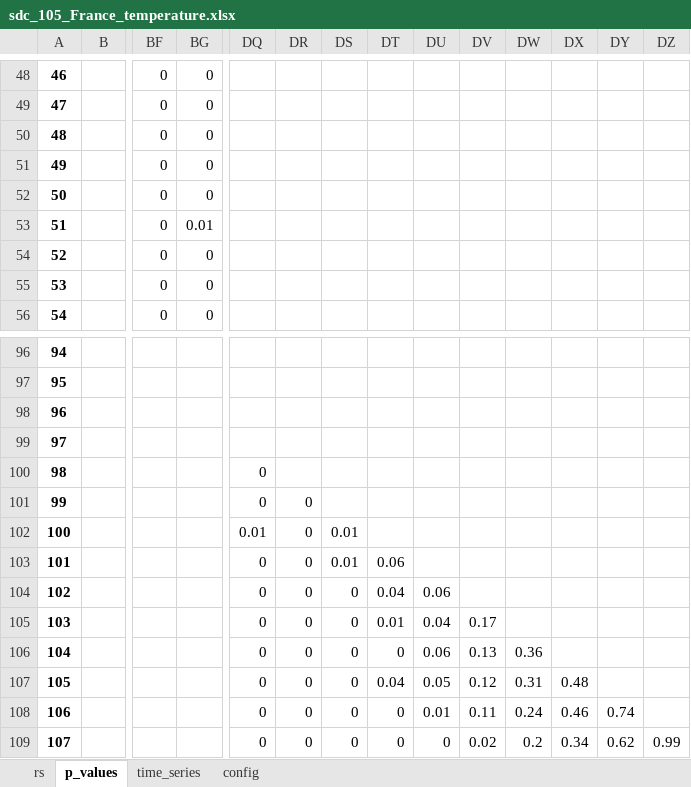
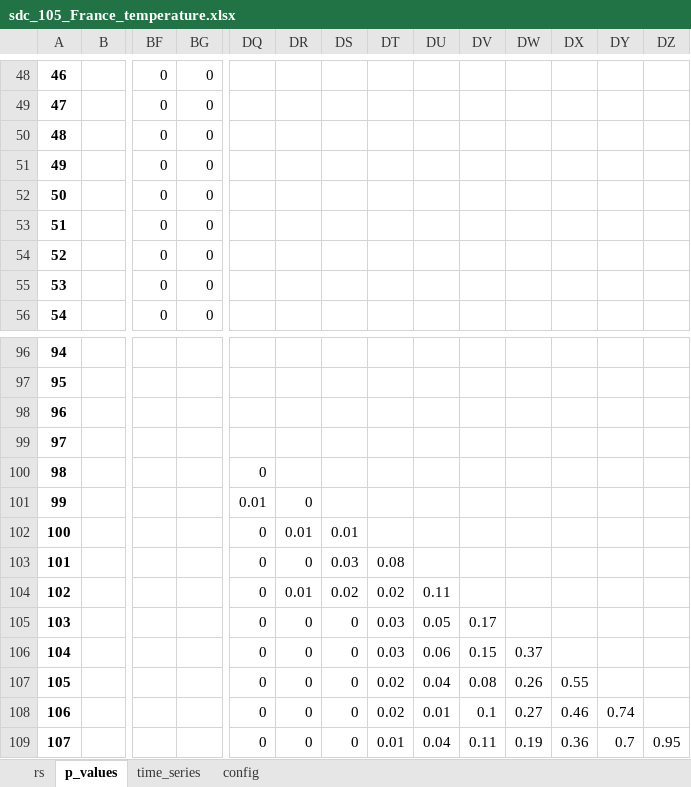
Before and after one commit to BrandonACH/Final-Project, an Excel workbook: results/tables/SDC_eur_countries/sdc_105_France_temperature.xlsx, sheet p_values, drawn as a sheet; only a part is shown, gaps mark what is left out; values as stored, in another font and other column widths than the file's, no borders; the diff covers the shown part only; the diff names each change by its address in the sheet, - before the commit and + after, or states it on an @@ line.

```diff
--- a/results/tables/SDC_eur_countries/sdc_105_France_temperature.xlsx (sheet p_values)
+++ b/results/tables/SDC_eur_countries/sdc_105_France_temperature.xlsx (sheet p_values)
-BG53: 0.01
+BG53: 0
-DQ101: 0
+DQ101: 0.01
-DQ102: 0.01
+DQ102: 0
-DR102: 0
+DR102: 0.01
-DS103: 0.01
+DS103: 0.03
-DT103: 0.06
+DT103: 0.08
-DR104: 0
+DR104: 0.01
-DS104: 0
+DS104: 0.02
-DT104: 0.04
+DT104: 0.02
-DU104: 0.06
+DU104: 0.11
-DT105: 0.01
+DT105: 0.03
-DU105: 0.04
+DU105: 0.05
-DT106: 0
+DT106: 0.03
-DV106: 0.13
+DV106: 0.15
-DW106: 0.36
+DW106: 0.37
-DT107: 0.04
+DT107: 0.02
-DU107: 0.05
+DU107: 0.04
-DV107: 0.12
+DV107: 0.08
-DW107: 0.31
+DW107: 0.26
-DX107: 0.48
+DX107: 0.55
-DT108: 0
+DT108: 0.02
-DV108: 0.11
+DV108: 0.1
-DW108: 0.24
+DW108: 0.27
-DT109: 0
+DT109: 0.01
-DU109: 0
+DU109: 0.04
-DV109: 0.02
+DV109: 0.11
-DW109: 0.2
+DW109: 0.19
-DX109: 0.34
+DX109: 0.36
-DY109: 0.62
+DY109: 0.7
-DZ109: 0.99
+DZ109: 0.95
```
Also changed, not shown: 1669 edited cells elsewhere in this sheet, results/tables/SDC_eur_countries/sdc_105_France_absolute_humidity.xlsx, results/tables/SDC_eur_countries/sdc_105_Germany_absolute_humidity.xlsx, 46 other files.
